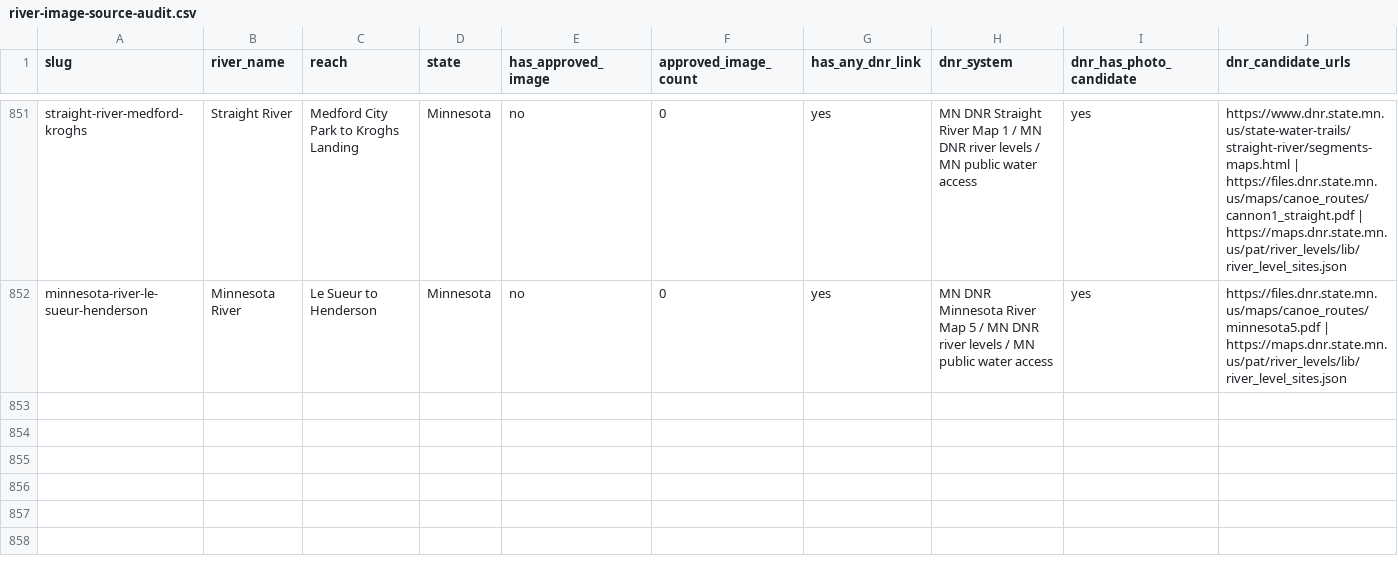
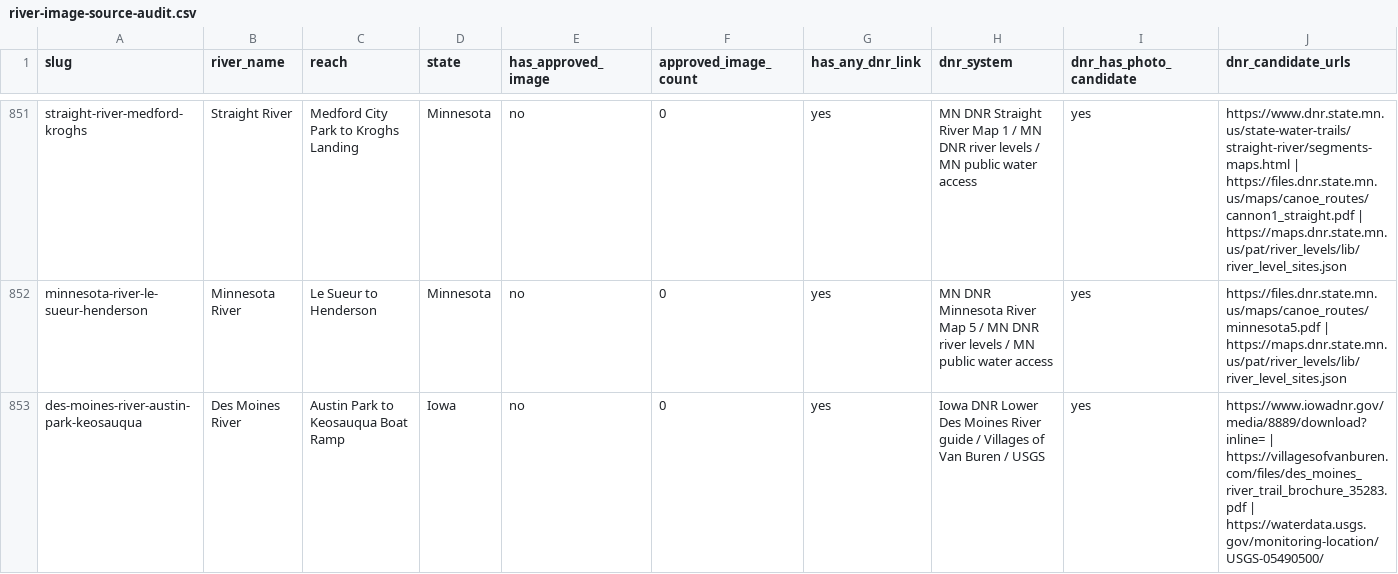
Before and after one commit to EckceptionalSolutions/PaddleTodayV2, a CSV file: docs/river-image-source-audit.csv, drawn as a sheet; only a part is shown, gaps mark what is left out; rows hold the shown columns only; the diff covers the shown part only; the diff names each change by its address in the sheet, - before the commit and + after, or states it on an @@ line.

Commit message:
Add Iowa Lower Des Moines routes

```diff
--- a/docs/river-image-source-audit.csv
+++ b/docs/river-image-source-audit.csv
+row 853: des-moines-river-austin-park-keosauqua | Des Moines River | Austin Park to Keosauqua Boat Ramp | Iowa | no | 0 | yes | Iowa DNR Lower Des Moines River guide / Villages of Van Buren / USGS | yes | https://www.iowadnr.gov/media/8889/download?inline= | https://villagesofvanburen.com/files/des_moines_river_trail_brochure_35283.pdf | https://waterdata.usgs.gov/monitoring-location/USGS-05490500/
```
Also changed, not shown: 2 added rows elsewhere in this file, 25 other files.
